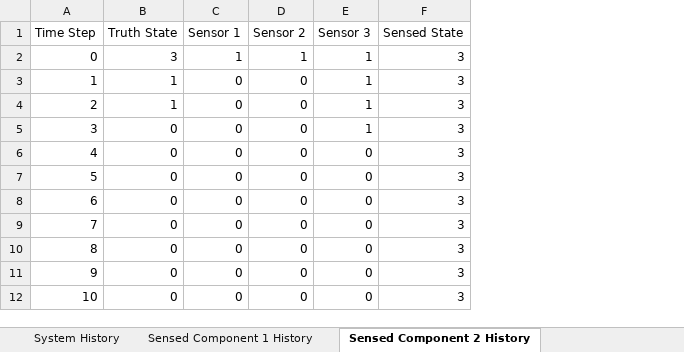
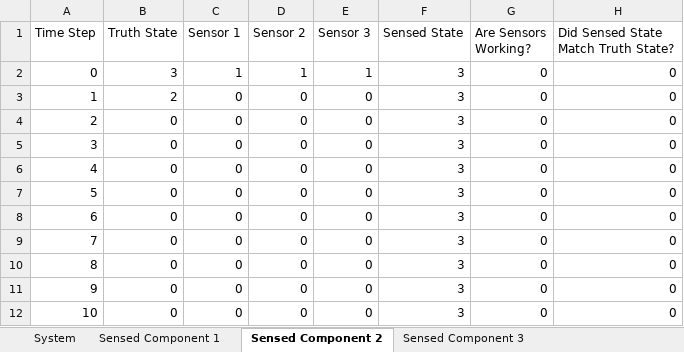
Before and after one commit to andreyaW/KISS, an Excel workbook: shipClassTests/testResults/system_test.xlsx, sheet Sensed Component 2, drawn as a sheet; values as stored, in another font and other column widths than the file's, no borders; conditional formats not drawn; the diff names each change by its address in the sheet, - before the commit and + after, or states it on an @@ line.

```diff
--- a/shipClassTests/testResults/system_test.xlsx (sheet Sensed Component 2)
+++ b/shipClassTests/testResults/system_test.xlsx (sheet Sensed Component 2)
-sheet tab: System History
+sheet tab: System
-sheet tab: Sensed Component 1 History
+sheet tab: Sensed Component 1
-sheet tab: Sensed Component 2 History
+sheet tab: Sensed Component 2
+column G (Are Sensors Working?), rows 2-12: all 0
+column H, rows 1-12: Did Sensed State Match Truth State? | 0 | 0 | 0 | 0 | 0 | 0 | 0 | 0 | 0 | 0 | 0
-B3 (Truth State): 1
+B3 (Truth State): 2
-E3:E5 (Sensor 3): 1
+E3:E5 (Sensor 3): 0
-B4 (Truth State): 1
+B4 (Truth State): 0
```
Also changed, not shown: sheet System, sheet Sensed Component 3, sheet Sensed Component 1, other sheet tabs, shipClassTests/testResults/sensedComp1.xlsx, shipClassTests/testResults/sensedComp_MultiSensors.xlsx, 17 other files.
